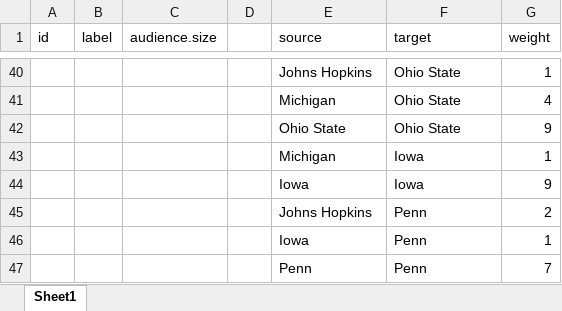
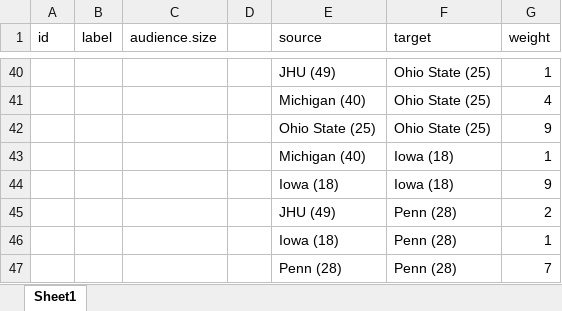
Before and after one commit to cmunhall/entprestige3, an Excel workbook: prestigedata11.8.xlsx, sheet Sheet1, drawn as a sheet; only a part is shown, gaps mark what is left out; values as stored, in another font and other column widths than the file's, no borders; removed rows and columns are numbered as before the commit, all else as after; the diff covers the shown part only; the diff names each change by its address in the sheet, - before the commit and + after, or states it on an @@ line.

```diff
--- a/prestigedata11.8.xlsx (sheet Sheet1)
+++ b/prestigedata11.8.xlsx (sheet Sheet1)
-E40 (source): Johns Hopkins
+E40 (source): JHU (49)
-F40:F42 (target): Ohio State
+F40:F42 (target): Ohio State (25)
-E41 (source): Michigan
+E41 (source): Michigan (40)
-E42 (source): Ohio State
+E42 (source): Ohio State (25)
-E43 (source): Michigan
+E43 (source): Michigan (40)
-F43:F44 (target): Iowa
+F43:F44 (target): Iowa (18)
-E44 (source): Iowa
+E44 (source): Iowa (18)
-row 45:  |  |  |  | Johns Hopkins | Penn | 2
+row 45:  |  |  |  | JHU (49) | Penn (28) | 2
-E46 (source): Iowa
+E46 (source): Iowa (18)
-F46:F47 (target): Penn
+F46:F47 (target): Penn (28)
-E47 (source): Penn
+E47 (source): Penn (28)
```
Also changed, not shown: 8 added rows, 8 removed rows and 70 edited cells elsewhere in this sheet, 1 other file.
